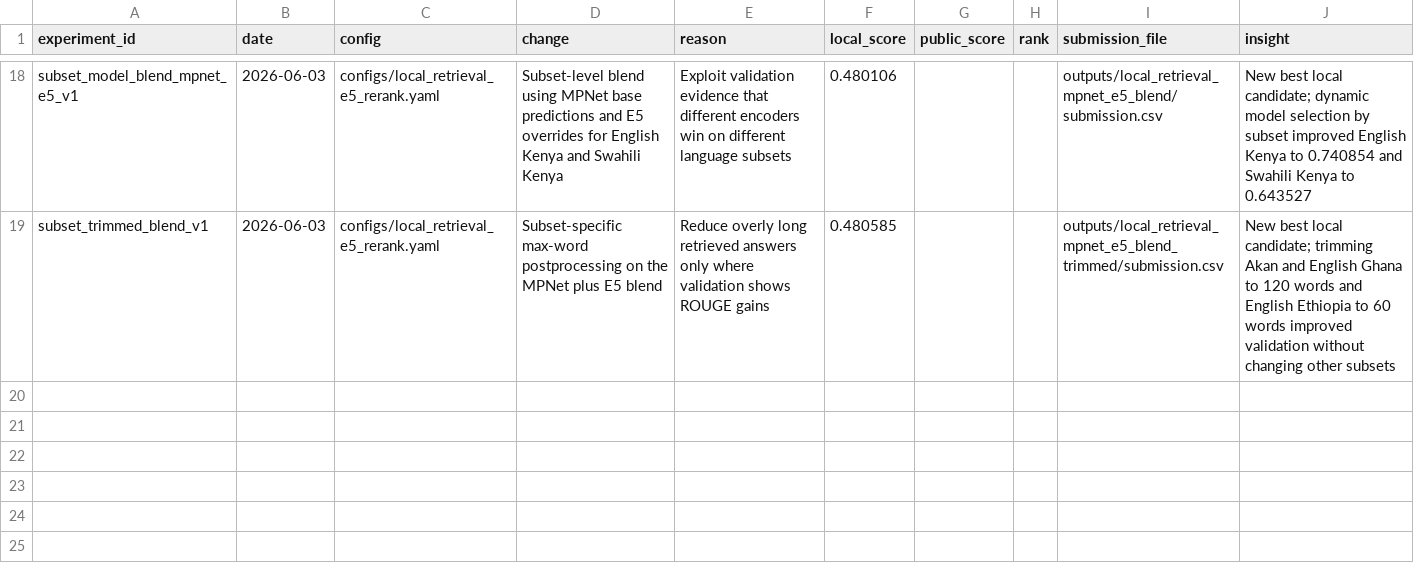
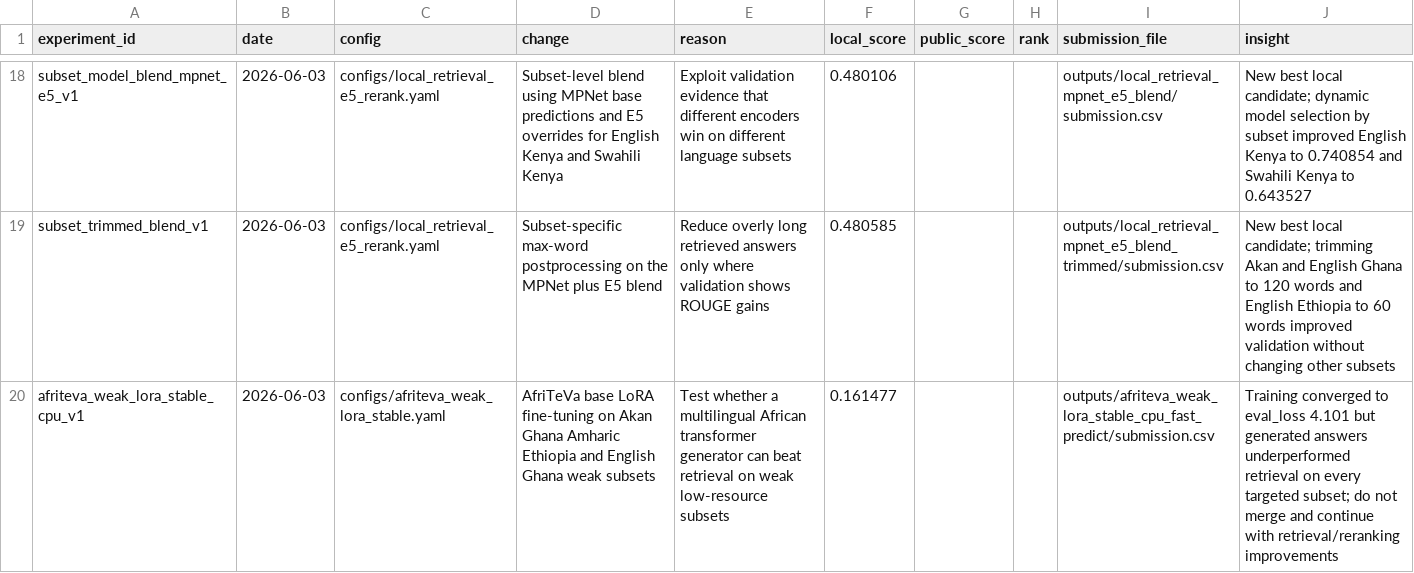
Before and after one commit to elvispreakerebi/health-qa-summative, a CSV file: reports/experiment_log.csv, drawn as a sheet; only a part is shown, gaps mark what is left out; the diff names each change by its address in the sheet, - before the commit and + after, or states it on an @@ line.

Commit message:
docs: log afriteva lora result

```diff
--- a/reports/experiment_log.csv
+++ b/reports/experiment_log.csv
+row 20: afriteva_weak_lora_stable_cpu_v1 | 2026-06-03 | configs/afriteva_weak_lora_stable.yaml | AfriTeVa base LoRA fine-tuning on Akan Ghana Amharic Ethiopia and English Ghana weak subsets | Test whether a multilingual African transformer generator can beat retrieval on weak low-resource subsets | 0.161477 |  |  | outputs/afriteva_weak_lora_stable_cpu_fast_predict/submission.csv | Training converged to eval_loss 4.101 but generated answers underperformed retrieval on every targeted subset; do not merge and continue with retrieval/reranking improvements
```
Also changed, not shown: 1 other file.
